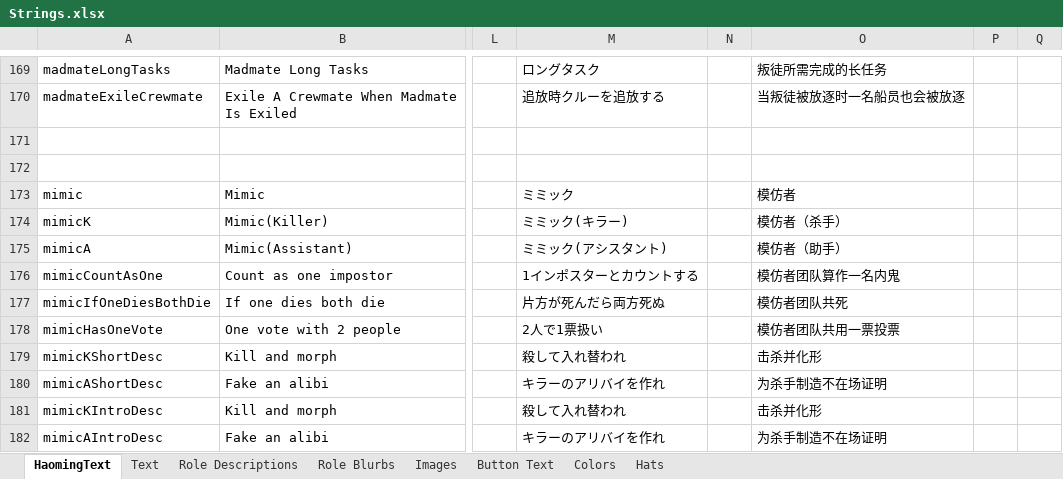
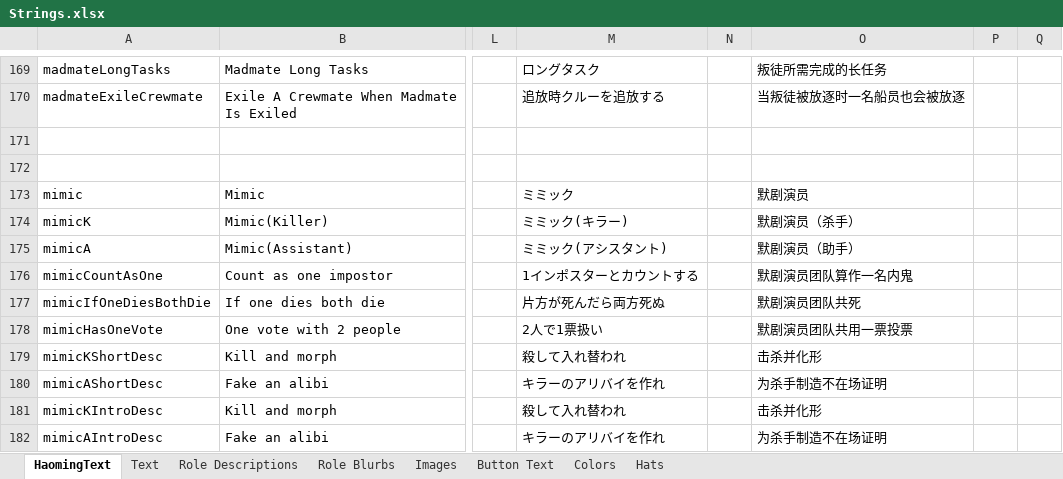
Before and after one commit to Ra2Com/TOR-GM-H_RamboPlay, an Excel workbook: Strings.xlsx, sheet HaomingText, drawn as a sheet; only a part is shown, gaps mark what is left out; values as stored, in another font and other column widths than the file's, no borders; charts and pictures not drawn; the diff covers the shown part only; the diff names each change by its address in the sheet, - before the commit and + after, or states it on an @@ line.

```diff
--- a/Strings.xlsx (sheet HaomingText)
+++ b/Strings.xlsx (sheet HaomingText)
-O173: 模仿者
+O173: 默剧演员
-O174: 模仿者（杀手）
+O174: 默剧演员（杀手）
-O175: 模仿者（助手）
+O175: 默剧演员（助手）
-O176: 模仿者团队算作一名内鬼
+O176: 默剧演员团队算作一名内鬼
-O177: 模仿者团队共死
+O177: 默剧演员团队共死
-O178: 模仿者团队共用一票投票
+O178: 默剧演员团队共用一票投票
```
Also changed, not shown: 61 edited cells elsewhere in this sheet, sheet Text, 1 other file.
